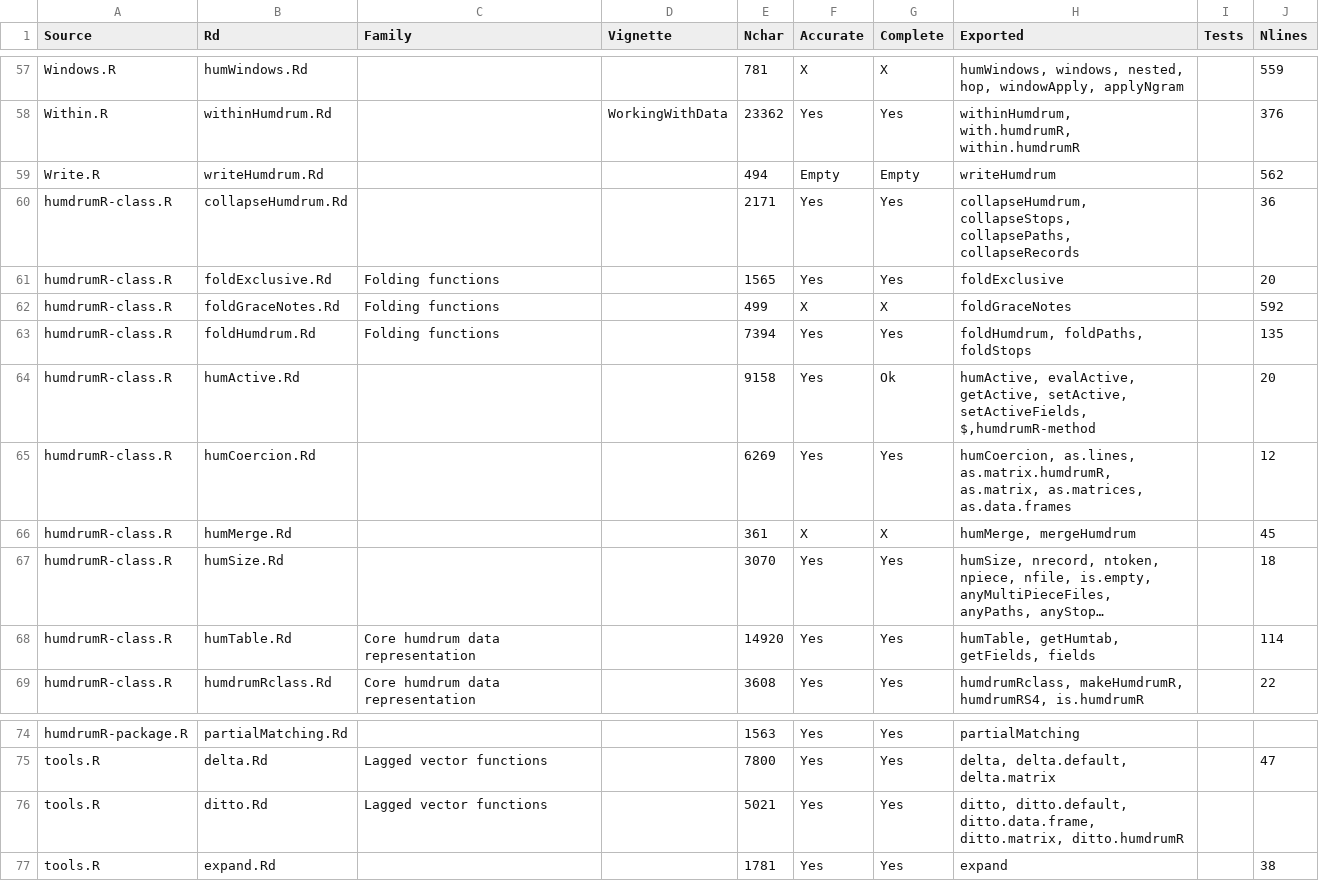
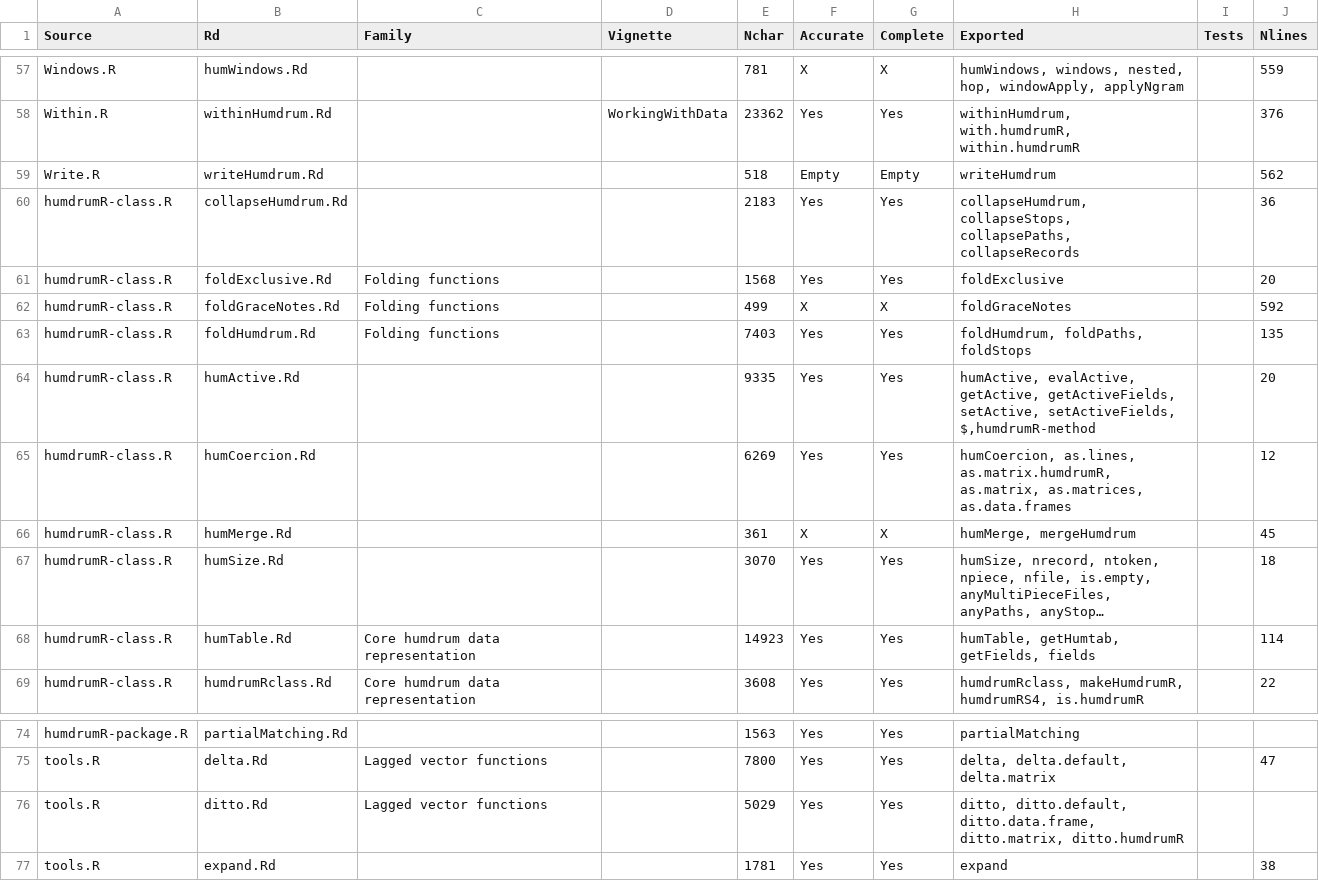
Before and after one commit to Computational-Cognitive-Musicology-Lab/humdrumR, a TSV file: documentation.tsv, drawn as a sheet; only a part is shown, gaps mark what is left out; long unchanged cells end in …; the diff names each change by its address in the sheet, - before the commit and + after, or states it on an @@ line.

Commit message:
Expored getActiveFields

```diff
--- a/documentation.tsv
+++ b/documentation.tsv
-E59 (Nchar): 494
+E59 (Nchar): 518
-E60 (Nchar): 2171
+E60 (Nchar): 2183
-E61 (Nchar): 1565
+E61 (Nchar): 1568
-E63 (Nchar): 7394
+E63 (Nchar): 7403
-E64 (Nchar): 9158
+E64 (Nchar): 9335
-G64 (Complete): Ok
+G64 (Complete): Yes
-H64 (Exported): …evalActive, getActive, setActive, setActiveFields,…
+H64 (Exported): …evalActive, getActive, getActiveFields, setActive, setActiveFields,…
-E68 (Nchar): 14920
+E68 (Nchar): 14923
-E76 (Nchar): 5021
+E76 (Nchar): 5029
```
Also changed, not shown: 12 other files.
